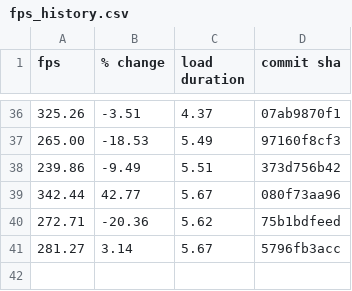
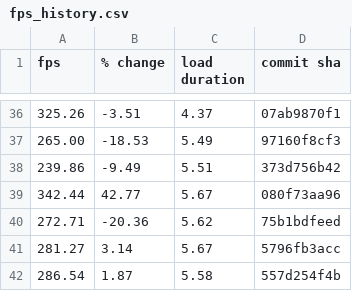
Before and after one commit to FarmBot/Farmbot-Web-App, a CSV file: fps_history.csv, drawn as a sheet; only a part is shown, gaps mark what is left out.

```diff
--- a/fps_history.csv
+++ b/fps_history.csv
@@ -41 +41,2 @@ fps,% change,load duration,commit sha
 281.27,3.14,5.67,5796fb3acc
+286.54,1.87,5.58,557d254f4b
```
Also changed, not shown: fe_coverage.csv, scene_metrics_app.csv, 6 other files.
